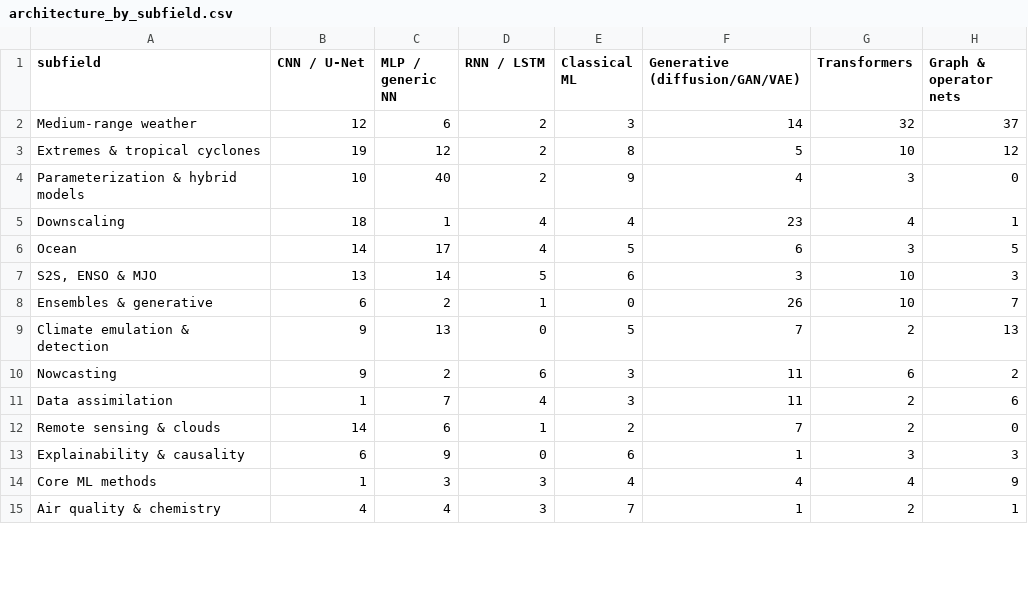
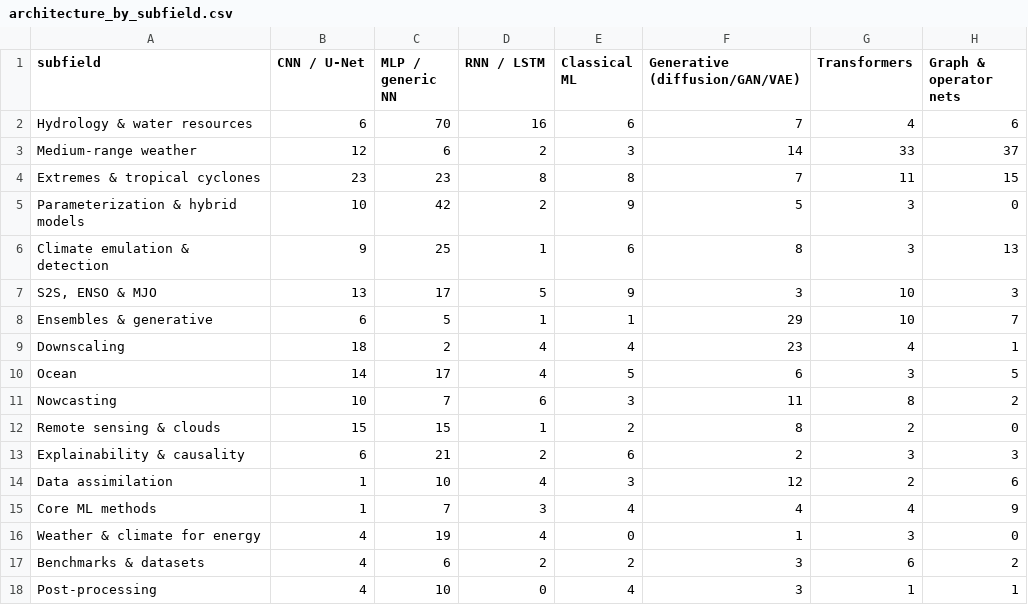
Before and after one commit to carlosdhoyos/ai-in-atmospheric-and-oceanic-sciences, a CSV file: analysis/tables/architecture_by_subfield.csv, drawn as a sheet; only a part is shown; the shorter side is filled out with more unchanged rows; the diff covers the shown part only.

```diff
--- a/analysis/tables/architecture_by_subfield.csv
+++ b/analysis/tables/architecture_by_subfield.csv
@@ -1,14 +1,18 @@
 subfield,CNN / U-Net,MLP / generic NN,RNN / LSTM,Classical ML,Generative (diffusion/GAN/VAE),Transformers,Graph & operator nets
-Medium-range weather,12,6,2,3,14,32,37
-Extremes & tropical cyclones,19,12,2,8,5,10,12
-Parameterization & hybrid models,10,40,2,9,4,3,0
-Downscaling,18,1,4,4,23,4,1
+Hydrology & water resources,6,70,16,6,7,4,6
+Medium-range weather,12,6,2,3,14,33,37
+Extremes & tropical cyclones,23,23,8,8,7,11,15
+Parameterization & hybrid models,10,42,2,9,5,3,0
+Climate emulation & detection,9,25,1,6,8,3,13
+"S2S, ENSO & MJO",13,17,5,9,3,10,3
+Ensembles & generative,6,5,1,1,29,10,7
+Downscaling,18,2,4,4,23,4,1
 Ocean,14,17,4,5,6,3,5
-"S2S, ENSO & MJO",13,14,5,6,3,10,3
-Ensembles & generative,6,2,1,0,26,10,7
-Climate emulation & detection,9,13,0,5,7,2,13
-Nowcasting,9,2,6,3,11,6,2
-Data assimilation,1,7,4,3,11,2,6
-Remote sensing & clouds,14,6,1,2,7,2,0
-Explainability & causality,6,9,0,6,1,3,3
-Core ML methods,1,3,3,4,4,4,9
+Nowcasting,10,7,6,3,11,8,2
+Remote sensing & clouds,15,15,1,2,8,2,0
+Explainability & causality,6,21,2,6,2,3,3
+Data assimilation,1,10,4,3,12,2,6
+Core ML methods,1,7,3,4,4,4,9
+Weather & climate for energy,4,19,4,0,1,3,0
+Benchmarks & datasets,4,6,2,2,3,6,2
+Post-processing,4,10,0,4,3,1,1
```
Also changed, not shown: 1 added row, 5 removed rows and 1 moved row elsewhere in this file, analysis/tables/citations_by_architecture.csv, analysis/tables/goals_by_period.csv, 25 other files.
